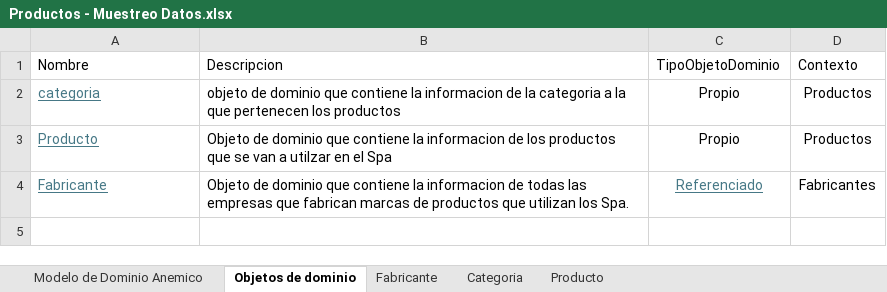
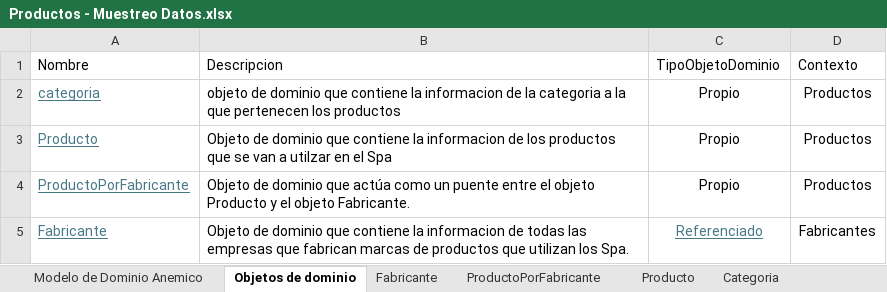
Before and after one commit to cristianospina/DOO, an Excel workbook: SpaOnline/ModeloDominio/Productos - Muestreo Datos.xlsx, sheet Objetos de dominio, drawn as a sheet; values as stored, in another font and other column widths than the file's, no borders; the diff names each change by its address in the sheet, - before the commit and + after, or states it on an @@ line.

```diff
--- a/SpaOnline/ModeloDominio/Productos - Muestreo Datos.xlsx (sheet Objetos de dominio)
+++ b/SpaOnline/ModeloDominio/Productos - Muestreo Datos.xlsx (sheet Objetos de dominio)
+sheet tab: ProductoPorFabricante
@@ sheet tab order changed: Modelo de Dominio Anemico | Objetos de dominio | Fabricante | ProductoPorFabricante | Producto | Categoria @@
+row 4: ProductoPorFabricante | Objeto de dominio que actúa como un puente entre el objeto Producto y el objeto Fabricante. | Propio | Productos
```
Also changed, not shown: sheet Producto, sheet Fabricante, charts or pictures, SpaOnline/ModeloDominio/Clientes - Muestreo Datos.xlsx, SpaOnline/ModeloDominio/Inventarios - Muestreo Datos.xlsx, 11 other files.
